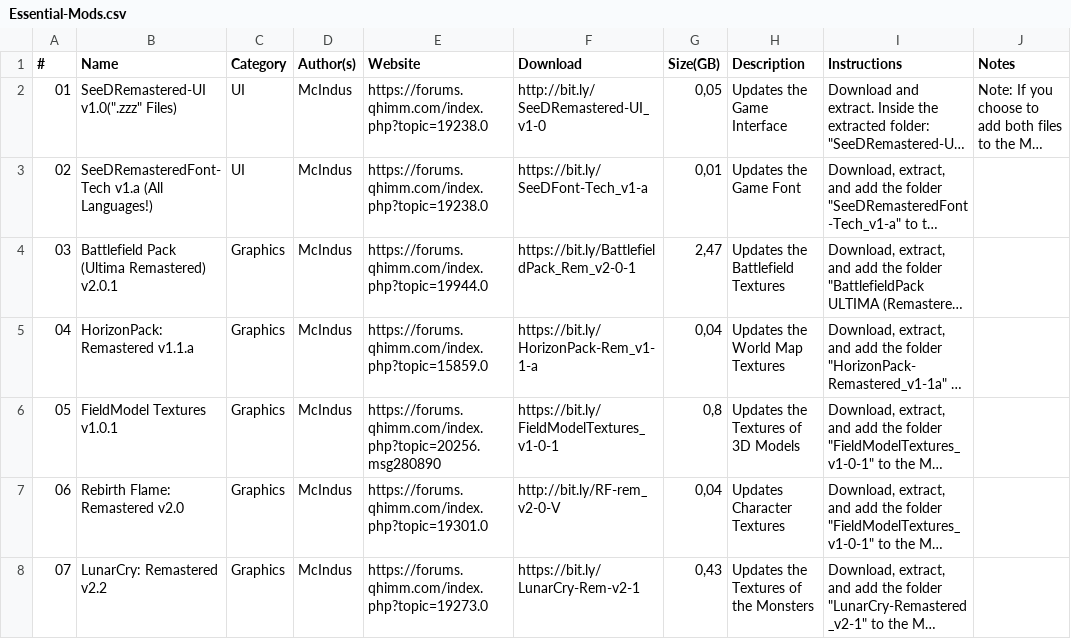
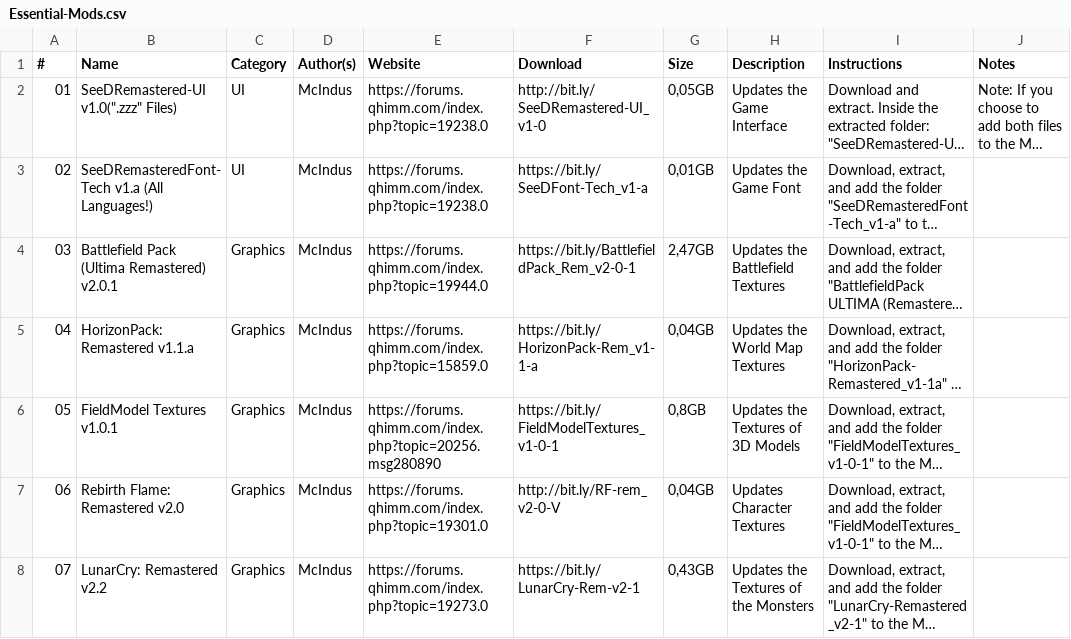
Before and after one commit to UltimateRemaster/Final-Fantasy-08, a CSV file: Essential-Mods.csv, drawn as a sheet; only a part is shown; long unchanged cells end in …; the diff covers the shown part only; the diff names each change by its address in the sheet, - before the commit and + after, or states it on an @@ line.

```diff
--- a/Essential-Mods.csv
+++ b/Essential-Mods.csv
-G1: Size(GB)
+G1: Size
-G2 (Size): 0,05
+G2 (Size): 0,05GB
-G3 (Size): 0,01
+G3 (Size): 0,01GB
-G4 (Size): 2,47
+G4 (Size): 2,47GB
-G5 (Size): 0,04
+G5 (Size): 0,04GB
-G6 (Size): 0,8
+G6 (Size): 0,8GB
-G7 (Size): 0,04
+G7 (Size): 0,04GB
-G8 (Size): 0,43
+G8 (Size): 0,43GB
```
Also changed, not shown: 8 edited cells elsewhere in this file.
